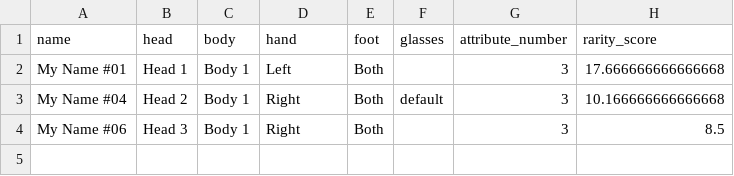
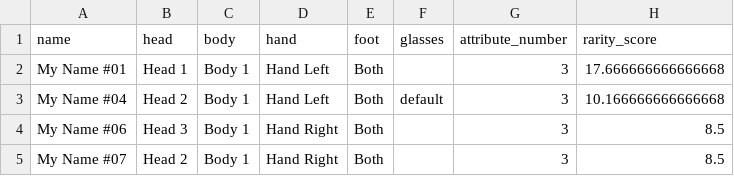
Before and after one commit to AntonKrutikov/py-nft-traits-combine, a CSV file: collection.csv, drawn as a sheet.

```diff
--- a/collection.csv
+++ b/collection.csv
@@ -1,4 +1,5 @@
 name,head,body,hand,foot,glasses,attribute_number,rarity_score
-My Name #01,Head 1,Body 1,Left,Both,,3,17.666666666666668
-My Name #04,Head 2,Body 1,Right,Both,default,3,10.166666666666668
-My Name #06,Head 3,Body 1,Right,Both,,3,8.5
+My Name #01,Head 1,Body 1,Hand Left,Both,,3,17.666666666666668
+My Name #04,Head 2,Body 1,Hand Left,Both,default,3,10.166666666666668
+My Name #06,Head 3,Body 1,Hand Right,Both,,3,8.5
+My Name #07,Head 2,Body 1,Hand Right,Both,,3,8.5
```
Also changed, not shown: 2 other files.
